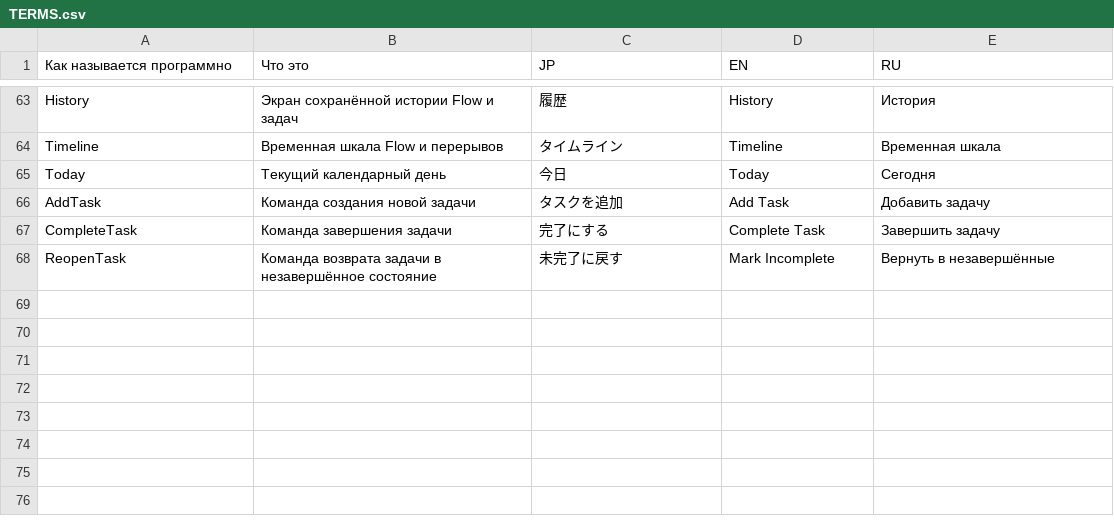
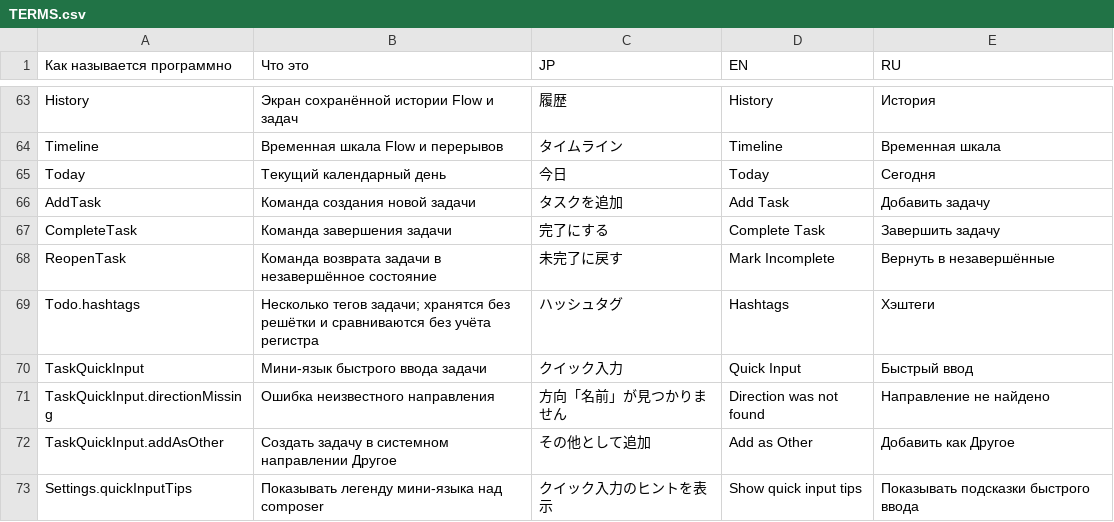
Before and after one commit to shigorefu/thruflow, a CSV file: Localisation/TERMS.csv, drawn as a sheet; only a part is shown, gaps mark what is left out; the diff names each change by its address in the sheet, - before the commit and + after, or states it on an @@ line.

Commit message:
Add task quick input language and hashtags

```diff
--- a/Localisation/TERMS.csv
+++ b/Localisation/TERMS.csv
+row 69: Todo.hashtags | Несколько тегов задачи; хранятся без решётки и сравниваются без учёта регистра | ハッシュタグ | Hashtags | Хэштеги
+row 70: TaskQuickInput | Мини-язык быстрого ввода задачи | クイック入力 | Quick Input | Быстрый ввод
+row 71: TaskQuickInput.directionMissing | Ошибка неизвестного направления | 方向「名前」が見つかりません | Direction was not found | Направление не найдено
+row 72: TaskQuickInput.addAsOther | Создать задачу в системном направлении Другое | その他として追加 | Add as Other | Добавить как Другое
+row 73: Settings.quickInputTips | Показывать легенду мини-языка над composer | クイック入力のヒントを表示 | Show quick input tips | Показывать подсказки быстрого ввода
```
Also changed, not shown: 18 other files.
